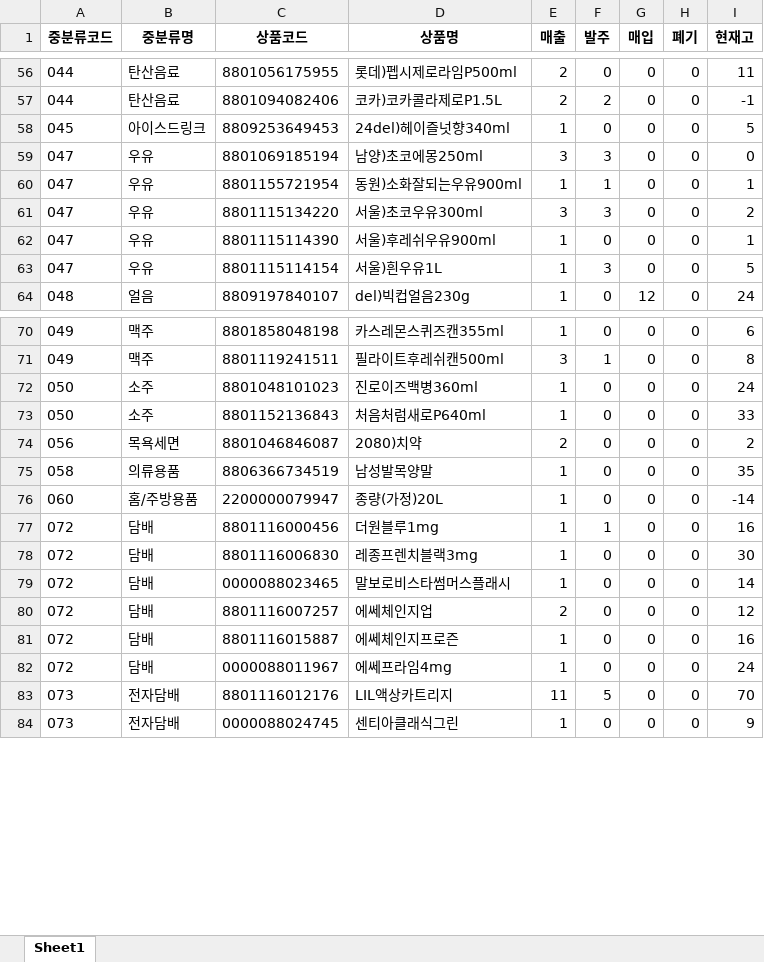
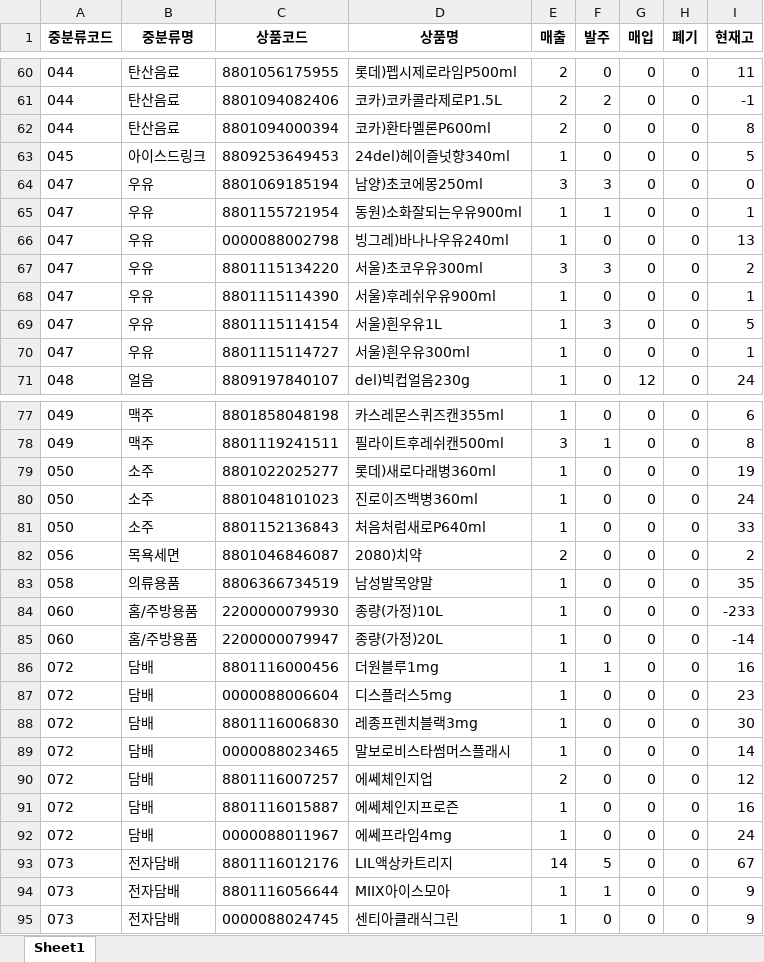
Before and after one commit to leesangmin4533/aaa, an Excel workbook: code_outputs/mid_excel/250719.xlsx, sheet Sheet1, drawn as a sheet; only a part is shown, gaps mark what is left out; values as stored, in another font and other column widths than the file's, no borders; addresses are those after the commit; the diff covers the shown part only; the diff names each change by its address in the sheet, - before the commit and + after, or states it on an @@ line.

Commit message:
Update 250719.xlsx

```diff
--- a/code_outputs/mid_excel/250719.xlsx (sheet Sheet1)
+++ b/code_outputs/mid_excel/250719.xlsx (sheet Sheet1)
+row 62: 044 | 탄산음료 | 8801094000394 | 코카)환타멜론P600ml | 2 | 0 | 0 | 0 | 8
+row 66: 047 | 우유 | 0000088002798 | 빙그레)바나나우유240ml | 1 | 0 | 0 | 0 | 13
+row 70: 047 | 우유 | 8801115114727 | 서울)흰우유300ml | 1 | 0 | 0 | 0 | 1
+row 79: 050 | 소주 | 8801022025277 | 롯데)새로다래병360ml | 1 | 0 | 0 | 0 | 19
+row 84: 060 | 홈/주방용품 | 2200000079930 | 종량(가정)10L | 1 | 0 | 0 | 0 | -233
+row 87: 072 | 담배 | 0000088006604 | 디스플러스5mg | 1 | 0 | 0 | 0 | 23
-E93 (매출): 11
+E93 (매출): 14
-I93 (현재고): 70
+I93 (현재고): 67
+row 94: 073 | 전자담배 | 8801116056644 | MIIX아이스모아 | 1 | 1 | 0 | 0 | 9
```
Also changed, not shown: 4 added rows elsewhere in this sheet.
